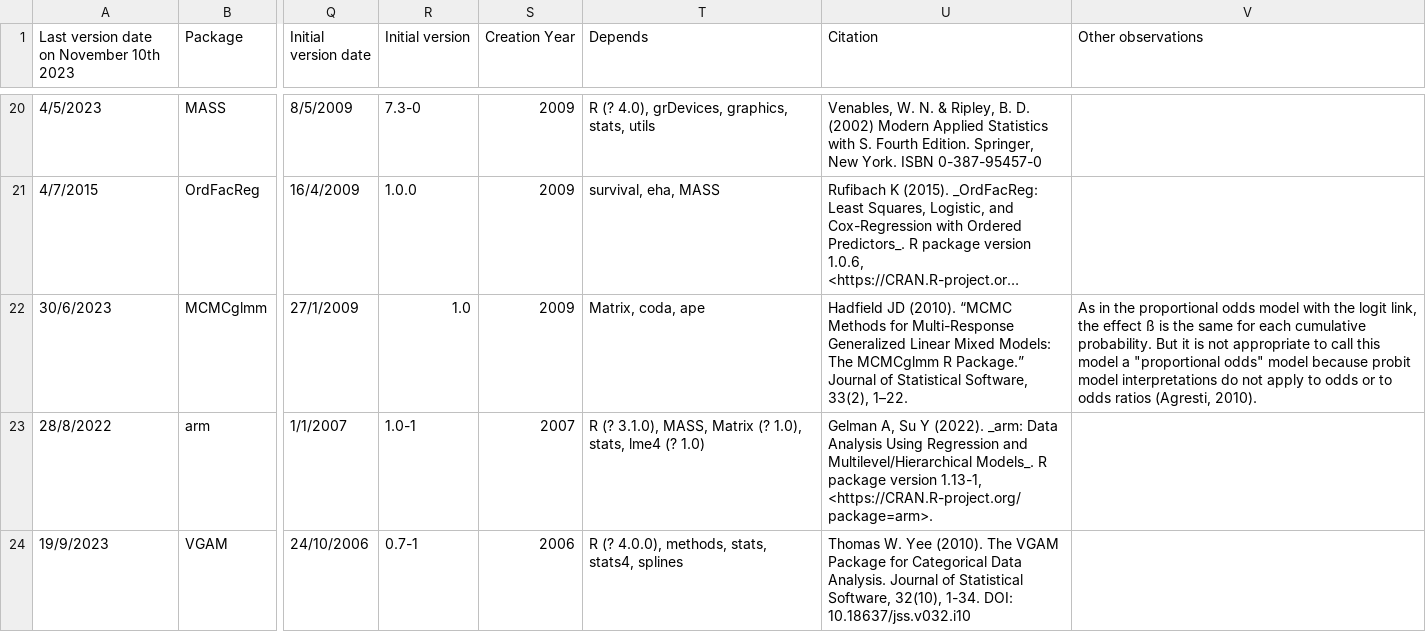
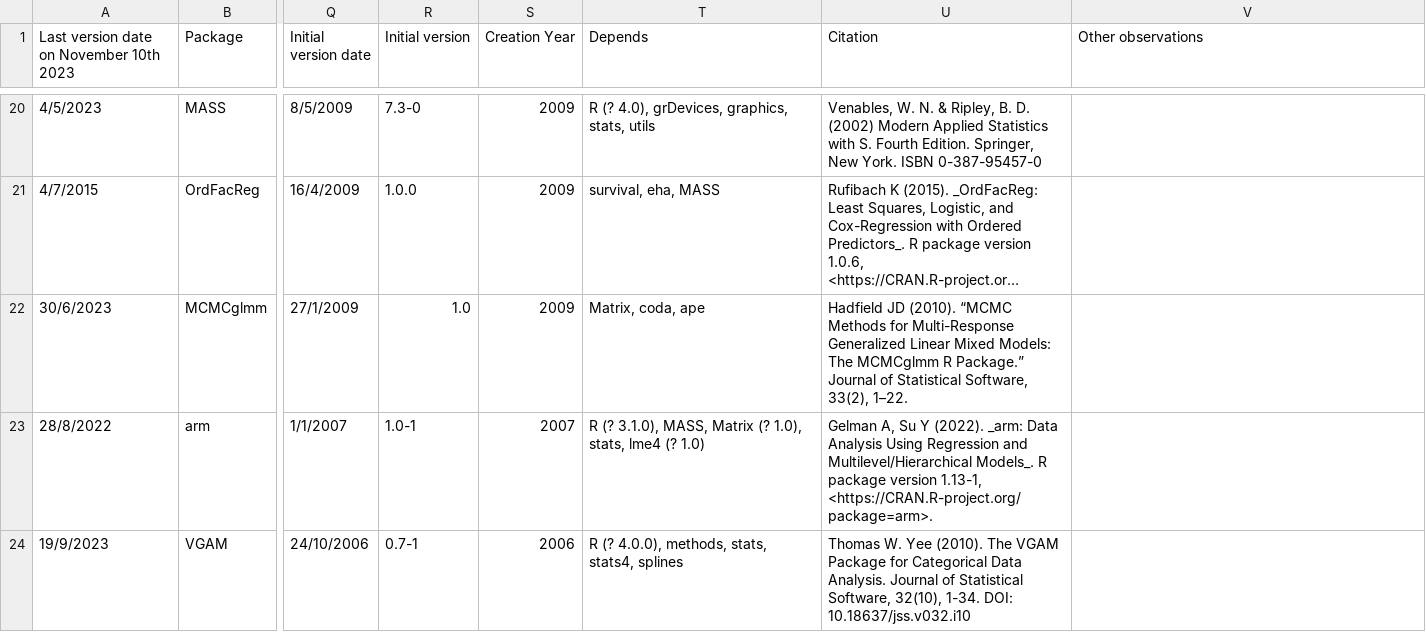
Before and after one commit to SPRbio/R-packages-ordinal-regression, a CSV file: Systematic review/Data/R packages ordinal regression.csv, drawn as a sheet; only a part is shown, gaps mark what is left out; long unchanged cells end in …; the diff names each change by its address in the sheet, - before the commit and + after, or states it on an @@ line.

Commit message:
New version

```diff
--- a/Systematic review/Data/R packages ordinal regression.csv
+++ b/Systematic review/Data/R packages ordinal regression.csv
-V22 (Other observations): As in the proportional odds model with the logit link, the effect ß is the same for each cumulative probability. But it is not appropriate to call this model a "proportional odds" model because probit model interpretations do not apply to odds or to odds ratios (Agresti, 2010).
+V22 (Other observations): (empty)
```
